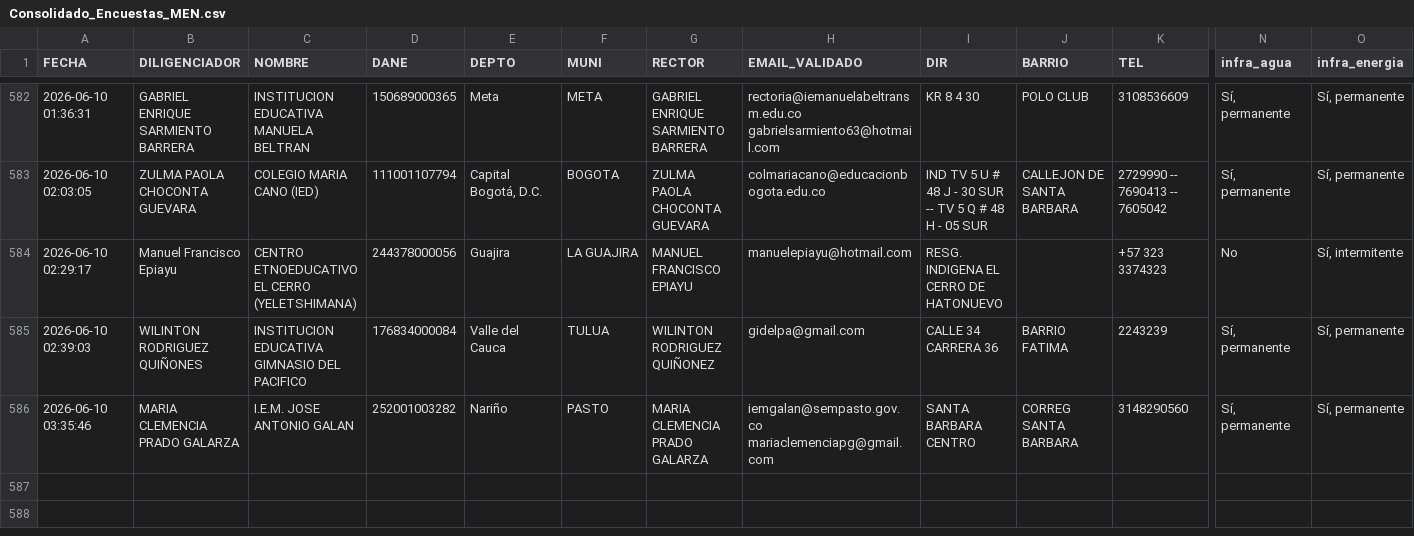
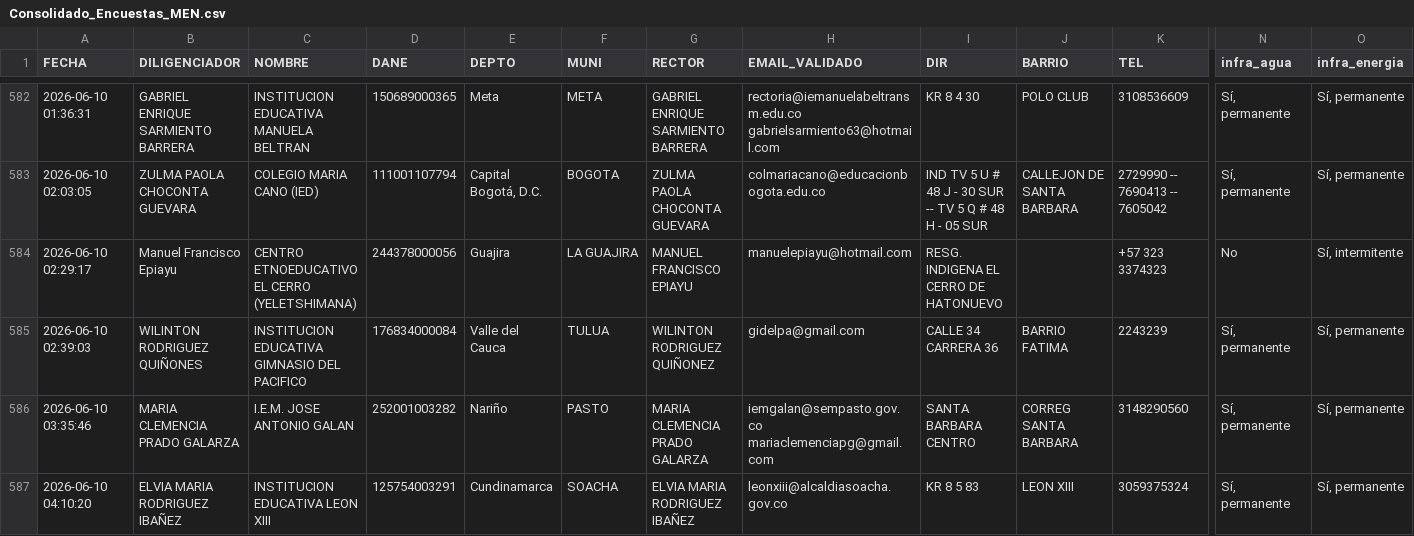
Before and after one commit to maoreyc-sketch/Encuesta_Calidad, a CSV file: Consolidado_Encuestas_MEN.csv, drawn as a sheet; only a part is shown, gaps mark what is left out; rows hold the shown columns only; the diff names each change by its address in the sheet, - before the commit and + after, or states it on an @@ line.

Commit message:
Encuesta registrada 2026-06-10 04:10

```diff
--- a/Consolidado_Encuestas_MEN.csv
+++ b/Consolidado_Encuestas_MEN.csv
+row 587: 2026-06-10 04:10:20 | ELVIA MARIA RODRIGUEZ IBAÑEZ | INSTITUCION EDUCATIVA LEON XIII | 125754003291 | Cundinamarca | SOACHA | ELVIA MARIA RODRIGUEZ IBAÑEZ | leonxiii@alcaldiasoacha.gov.co | KR 8 5 83 | LEON XIII | 3059375324 | Sí, permanente | Sí, permanente
```
